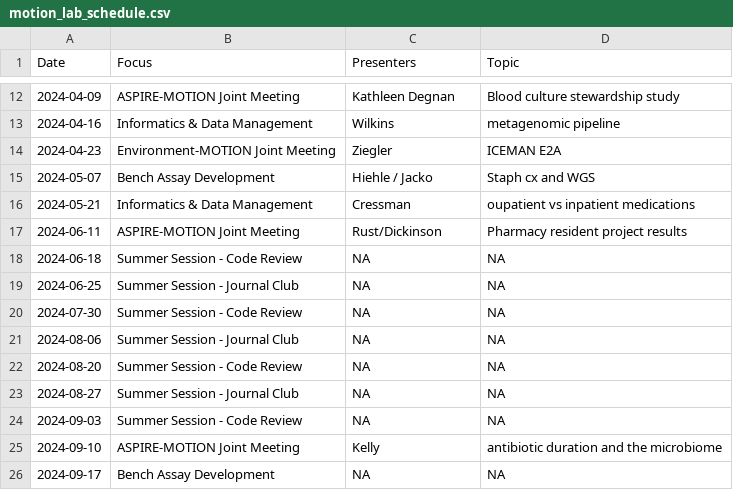
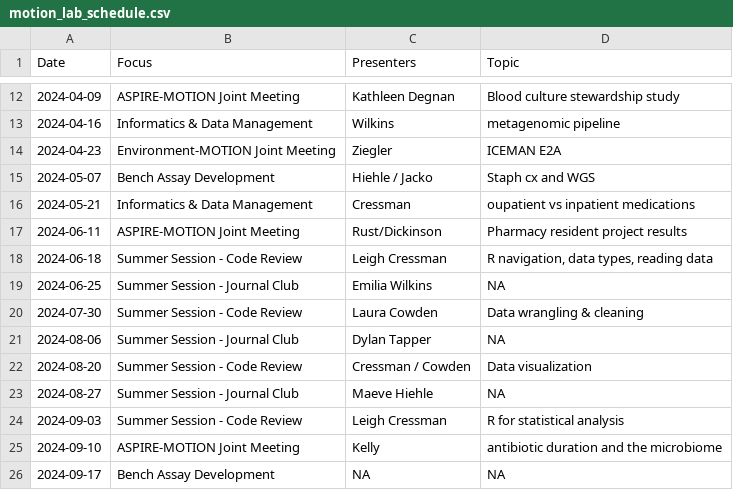
Before and after one commit to bjklab/motionlab-site, a CSV file: discussion_topics/motion_lab_schedule.csv, drawn as a sheet; only a part is shown, gaps mark what is left out.

Commit message:
Update motionlab site.

```diff
--- a/discussion_topics/motion_lab_schedule.csv
+++ b/discussion_topics/motion_lab_schedule.csv
@@ -17,9 +17,9 @@ Date,Focus,Presenters,Topic
 2024-06-11,ASPIRE-MOTION Joint Meeting,Rust/Dickinson,Pharmacy resident project results
-2024-06-18,Summer Session - Code Review,NA,NA
-2024-06-25,Summer Session - Journal Club,NA,NA
-2024-07-30,Summer Session - Code Review,NA,NA
-2024-08-06,Summer Session - Journal Club,NA,NA
-2024-08-20,Summer Session - Code Review,NA,NA
-2024-08-27,Summer Session - Journal Club,NA,NA
-2024-09-03,Summer Session - Code Review,NA,NA
+2024-06-18,Summer Session - Code Review,Leigh Cressman,"R navigation, data types, reading data"
+2024-06-25,Summer Session - Journal Club,Emilia Wilkins,NA
+2024-07-30,Summer Session - Code Review,Laura Cowden,Data wrangling & cleaning
+2024-08-06,Summer Session - Journal Club,Dylan Tapper,NA
+2024-08-20,Summer Session - Code Review,Cressman / Cowden,Data visualization
+2024-08-27,Summer Session - Journal Club,Maeve Hiehle,NA
+2024-09-03,Summer Session - Code Review,Leigh Cressman,R for statistical analysis
 2024-09-10,ASPIRE-MOTION Joint Meeting,Kelly,antibiotic duration and the microbiome
```
Also changed, not shown: docs/discussion_topics/motion_lab_schedule.csv, 31 other files.
